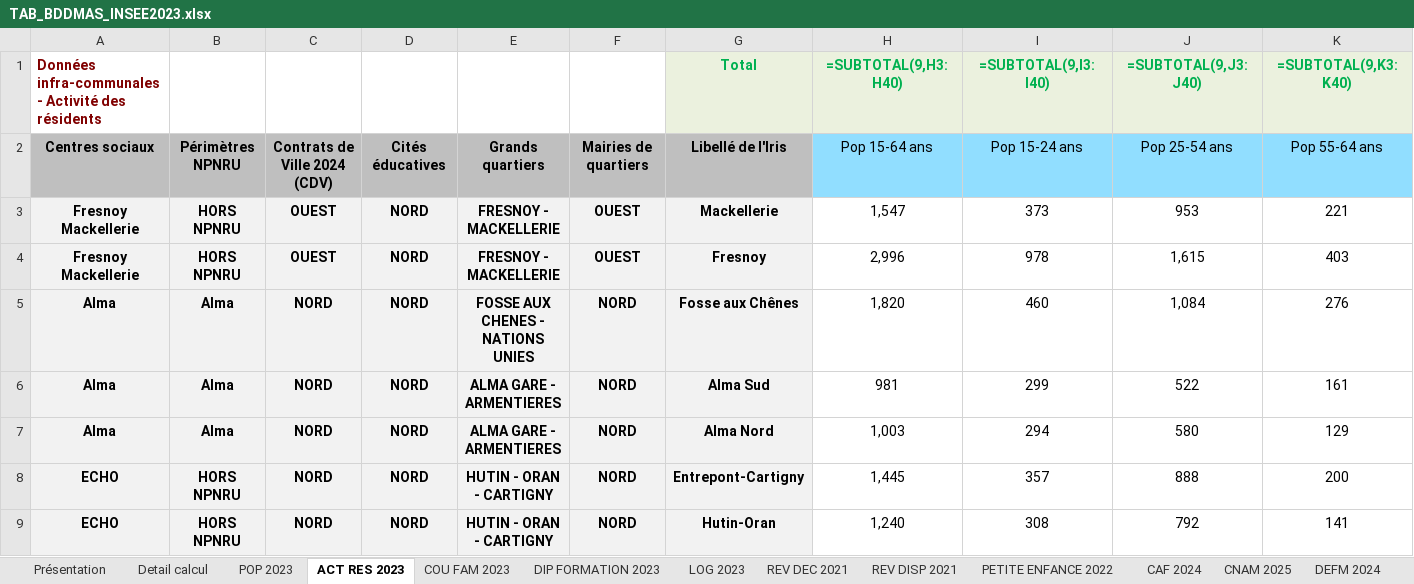
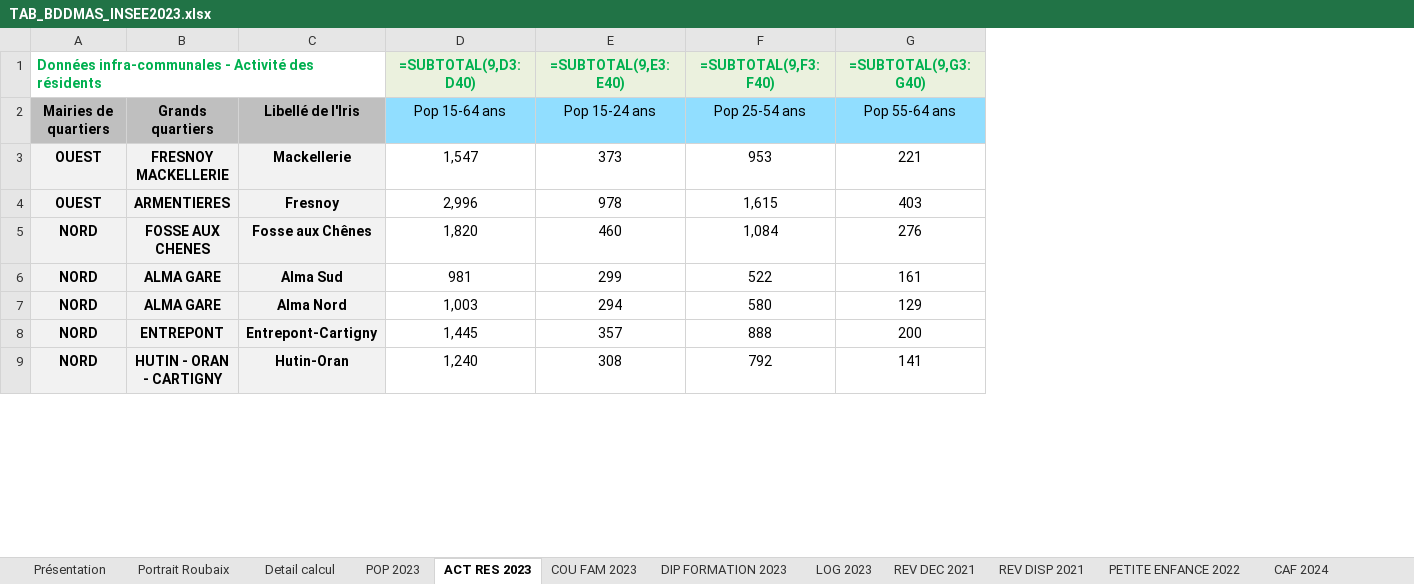
Before and after one commit to Twweetyy/ApplicationMAJ, an Excel workbook: TAB_BDDMAS_INSEE2023.xlsx, sheet ACT RES 2023, drawn as a sheet; only a part is shown; values as stored, in another font and other column widths than the file's, no borders; formulas without a stored value are shown as written; table styles not drawn; removed rows and columns are numbered as before the commit, all else as after; the diff covers the shown part only; the diff names each change by its address in the sheet, - before the commit and + after, or states it on an @@ line.

```diff
--- a/TAB_BDDMAS_INSEE2023.xlsx (sheet ACT RES 2023)
+++ b/TAB_BDDMAS_INSEE2023.xlsx (sheet ACT RES 2023)
+sheet tab: Portrait Roubaix
-column A, rows 1-9: Données infra-communales - Activité des résidents | Centres sociaux | Fresnoy Mackellerie | Fresnoy Mackellerie | Alma | Alma | Alma | ECHO | ECHO
-column B, rows 2-9: Périmètres NPNRU | HORS NPNRU | HORS NPNRU | Alma | Alma | Alma | HORS NPNRU | HORS NPNRU
-column C, rows 2-9: Contrats de Ville 2024 (CDV) | OUEST | OUEST | NORD | NORD | NORD | NORD | NORD
-column D, rows 2-9: Cités éducatives | NORD | NORD | NORD | NORD | NORD | NORD | NORD
-column E, rows 2-9: Grands quartiers | FRESNOY - MACKELLERIE | FRESNOY - MACKELLERIE | FOSSE AUX CHENES - NATIONS UNIES | ALMA GARE - ARMENTIERES | ALMA GARE - ARMENTIERES | HUTIN - ORAN - CARTIGNY | HUTIN - ORAN - CARTIGNY
+column B, rows 2-9: Grands quartiers | FRESNOY MACKELLERIE | ARMENTIERES | FOSSE AUX CHENES | ALMA GARE | ALMA GARE | ENTREPONT | HUTIN - ORAN - CARTIGNY
-A1: (empty)
+A1: Données infra-communales - Activité des résidents
+A1:C1 merged
-C1: Total
+C1: (empty)
-C1 fill: #EBF1DE
+C1 fill: none
-D1: =SUBTOTAL(9,H3:H40)
+D1: =SUBTOTAL(9,D3:D40)
-E1: =SUBTOTAL(9,I3:I40)
+E1: =SUBTOTAL(9,E3:E40)
-F1: =SUBTOTAL(9,J3:J40)
+F1: =SUBTOTAL(9,F3:F40)
-G1: =SUBTOTAL(9,K3:K40)
+G1: =SUBTOTAL(9,G3:G40)
```
Also changed, not shown: 81 edited cells and cell formats elsewhere in this sheet, sheet PETITE ENFANCE 2022, sheet RPLS 2025, sheet REV DEC 2021, sheet REV DISP 2021, sheet POP 2023, sheet LOG 2023, 5 more sheets, 1 other file.
